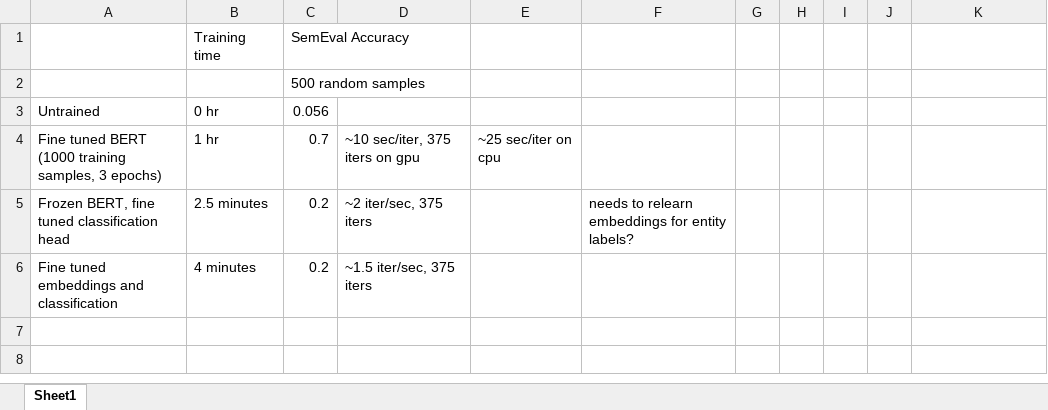
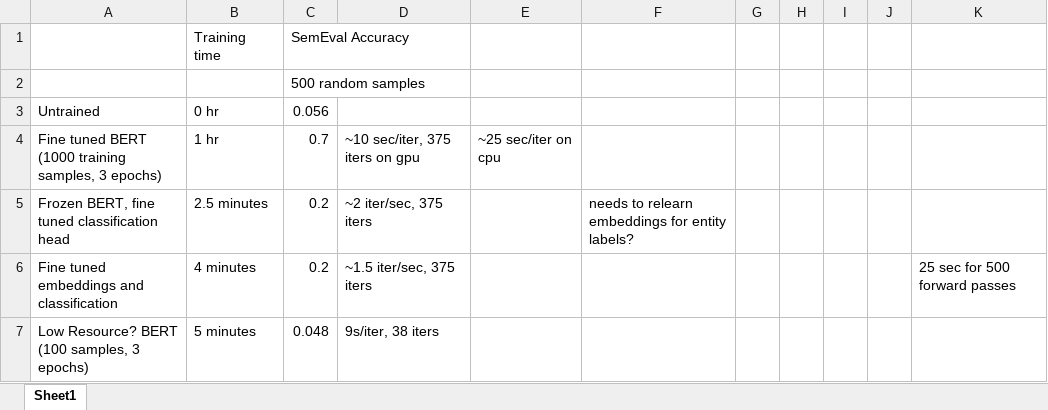
Before and after one commit to NDC227/RelationExtraction, an Excel workbook: model_comparisons.xlsx, sheet Sheet1, drawn as a sheet; values as stored, in another font and other column widths than the file's, no borders; the diff names each change by its address in the sheet, - before the commit and + after, or states it on an @@ line.

```diff
--- a/model_comparisons.xlsx (sheet Sheet1)
+++ b/model_comparisons.xlsx (sheet Sheet1)
-K6: (empty)
+K6: 25 sec for 500 forward passes
+row 7: Low Resource? BERT (100 samples, 3 epochs) | 5 minutes | 0.048 | 9s/iter, 38 iters
```
Also changed, not shown: 1 other file.
